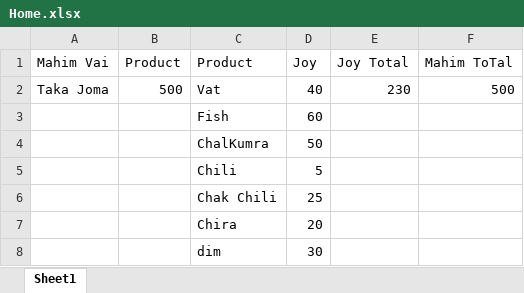
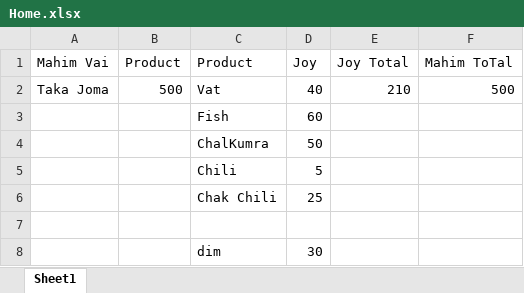
Before and after one commit to jahin44/Home-Accounts, an Excel workbook: Home.xlsx, sheet Sheet1, drawn as a sheet; values as stored, in another font and other column widths than the file's, no borders; the diff names each change by its address in the sheet, - before the commit and + after, or states it on an @@ line.

Commit message:
Home.xlsx

```diff
--- a/Home.xlsx (sheet Sheet1)
+++ b/Home.xlsx (sheet Sheet1)
-E2 (Joy Total): 230
+E2 (Joy Total): 210
-row 7:  |  | Chira | 20
+row 7: (empty)
```
